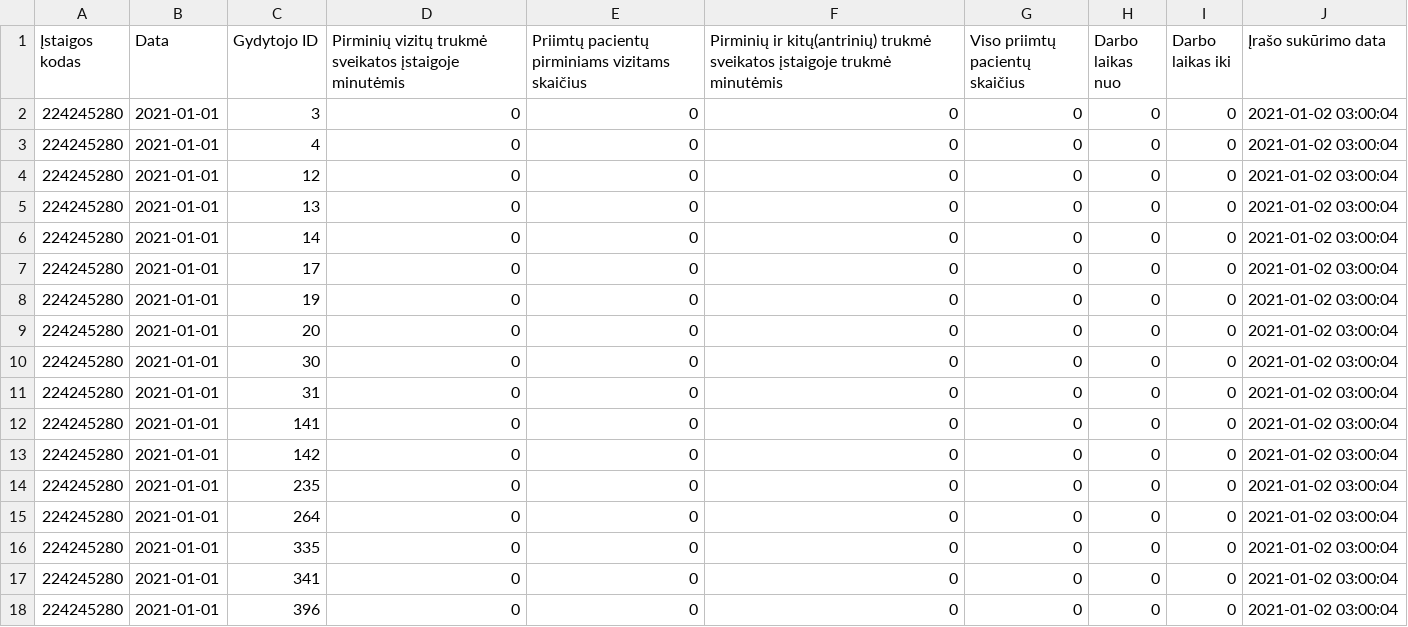
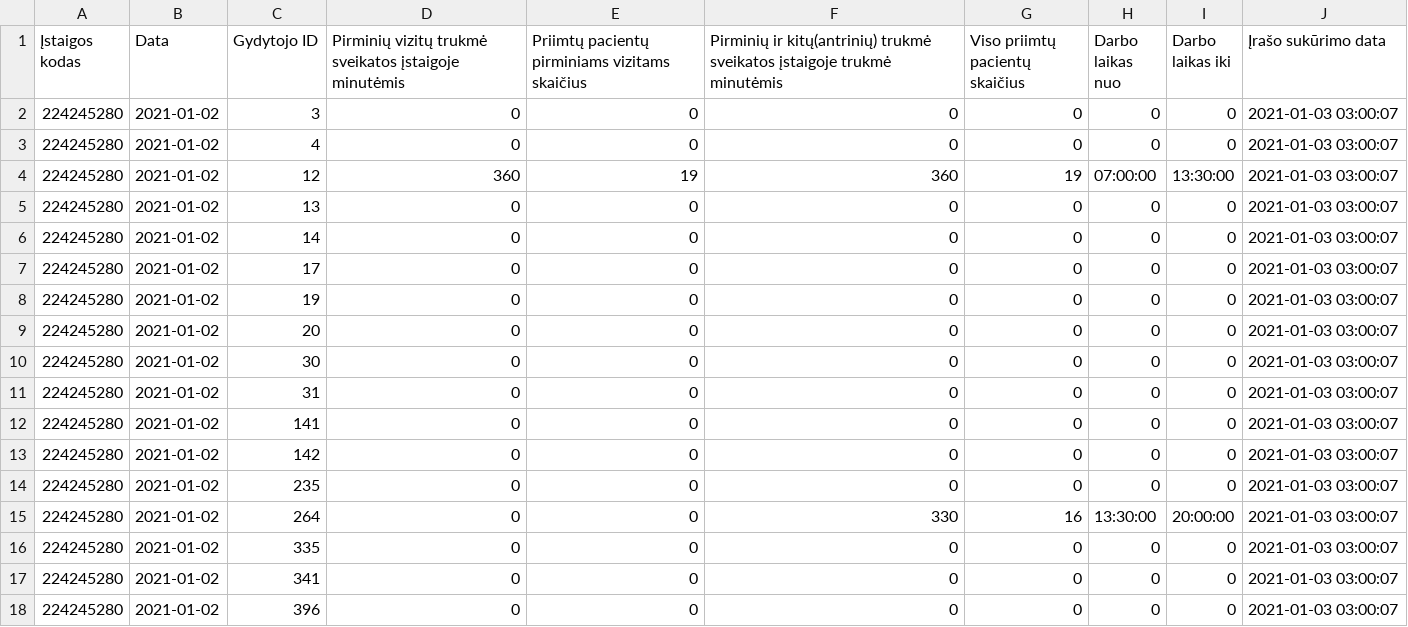
Before and after one commit to vilnius/lazdynu-poliklinika, a CSV file: 224245280_family_doctors_visits_hours.csv, drawn as a sheet.

```diff
--- a/224245280_family_doctors_visits_hours.csv
+++ b/224245280_family_doctors_visits_hours.csv
@@ -1,18 +1,18 @@
 Įstaigos kodas;Data;Gydytojo ID;Pirminių vizitų trukmė sveikatos įstaigoje minutėmis;Priimtų pacientų pirminiams vizitams skaičius;Pirminių ir kitų(antrinių) trukmė sveikatos įstaigoje trukmė minutėmis;Viso priimtų pacientų skaičius;Darbo laikas nuo;Darbo laikas iki;Įrašo sukūrimo data
-224245280;2021-01-01;3;0;0;0;0;0;0;2021-01-02 03:00:04
-224245280;2021-01-01;4;0;0;0;0;0;0;2021-01-02 03:00:04
-224245280;2021-01-01;12;0;0;0;0;0;0;2021-01-02 03:00:04
-224245280;2021-01-01;13;0;0;0;0;0;0;2021-01-02 03:00:04
-224245280;2021-01-01;14;0;0;0;0;0;0;2021-01-02 03:00:04
-224245280;2021-01-01;17;0;0;0;0;0;0;2021-01-02 03:00:04
-224245280;2021-01-01;19;0;0;0;0;0;0;2021-01-02 03:00:04
-224245280;2021-01-01;20;0;0;0;0;0;0;2021-01-02 03:00:04
-224245280;2021-01-01;30;0;0;0;0;0;0;2021-01-02 03:00:04
-224245280;2021-01-01;31;0;0;0;0;0;0;2021-01-02 03:00:04
-224245280;2021-01-01;141;0;0;0;0;0;0;2021-01-02 03:00:04
-224245280;2021-01-01;142;0;0;0;0;0;0;2021-01-02 03:00:04
-224245280;2021-01-01;235;0;0;0;0;0;0;2021-01-02 03:00:04
-224245280;2021-01-01;264;0;0;0;0;0;0;2021-01-02 03:00:04
-224245280;2021-01-01;335;0;0;0;0;0;0;2021-01-02 03:00:04
-224245280;2021-01-01;341;0;0;0;0;0;0;2021-01-02 03:00:04
-224245280;2021-01-01;396;0;0;0;0;0;0;2021-01-02 03:00:04
+224245280;2021-01-02;3;0;0;0;0;0;0;2021-01-03 03:00:07
+224245280;2021-01-02;4;0;0;0;0;0;0;2021-01-03 03:00:07
+224245280;2021-01-02;12;360;19;360;19;07:00:00;13:30:00;2021-01-03 03:00:07
+224245280;2021-01-02;13;0;0;0;0;0;0;2021-01-03 03:00:07
+224245280;2021-01-02;14;0;0;0;0;0;0;2021-01-03 03:00:07
+224245280;2021-01-02;17;0;0;0;0;0;0;2021-01-03 03:00:07
+224245280;2021-01-02;19;0;0;0;0;0;0;2021-01-03 03:00:07
+224245280;2021-01-02;20;0;0;0;0;0;0;2021-01-03 03:00:07
+224245280;2021-01-02;30;0;0;0;0;0;0;2021-01-03 03:00:07
+224245280;2021-01-02;31;0;0;0;0;0;0;2021-01-03 03:00:07
+224245280;2021-01-02;141;0;0;0;0;0;0;2021-01-03 03:00:07
+224245280;2021-01-02;142;0;0;0;0;0;0;2021-01-03 03:00:07
+224245280;2021-01-02;235;0;0;0;0;0;0;2021-01-03 03:00:07
+224245280;2021-01-02;264;0;0;330;16;13:30:00;20:00:00;2021-01-03 03:00:07
+224245280;2021-01-02;335;0;0;0;0;0;0;2021-01-03 03:00:07
+224245280;2021-01-02;341;0;0;0;0;0;0;2021-01-03 03:00:07
+224245280;2021-01-02;396;0;0;0;0;0;0;2021-01-03 03:00:07
```
Also changed, not shown: 224245280_family_doctors_list.csv, 1 other file.
